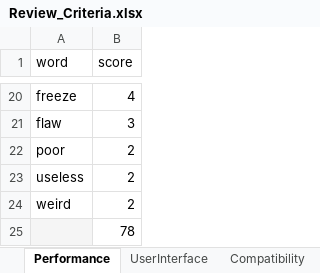
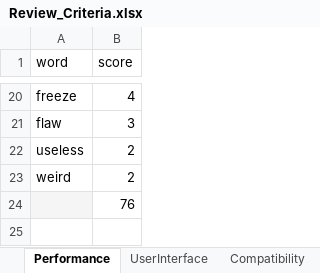
Before and after one commit to viralsanghavi7/AppReviewsMiner, an Excel workbook: MobileAppReviews/uploaded_files/ReviewMiner/Review_Criteria.xlsx, sheet Performance, drawn as a sheet; only a part is shown, gaps mark what is left out; values as stored, in another font and other column widths than the file's, no borders; removed rows and columns are numbered as before the commit, all else as after; the diff names each change by its address in the sheet, - before the commit and + after, or states it on an @@ line.

```diff
--- a/MobileAppReviews/uploaded_files/ReviewMiner/Review_Criteria.xlsx (sheet Performance)
+++ b/MobileAppReviews/uploaded_files/ReviewMiner/Review_Criteria.xlsx (sheet Performance)
-row 22: poor | 2
-B24 (score): 78
+B24 (score): 76
```
Also changed, not shown: sheet General, sheet Request, sheet UserInterface, 9 other files.
